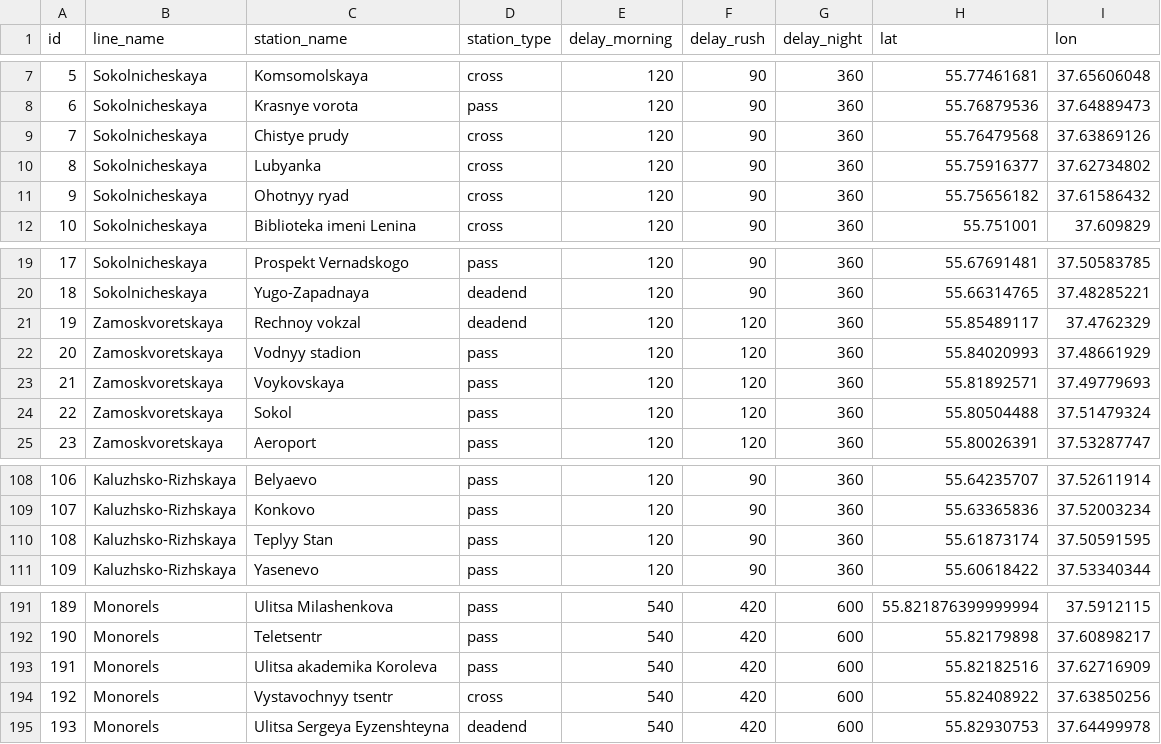
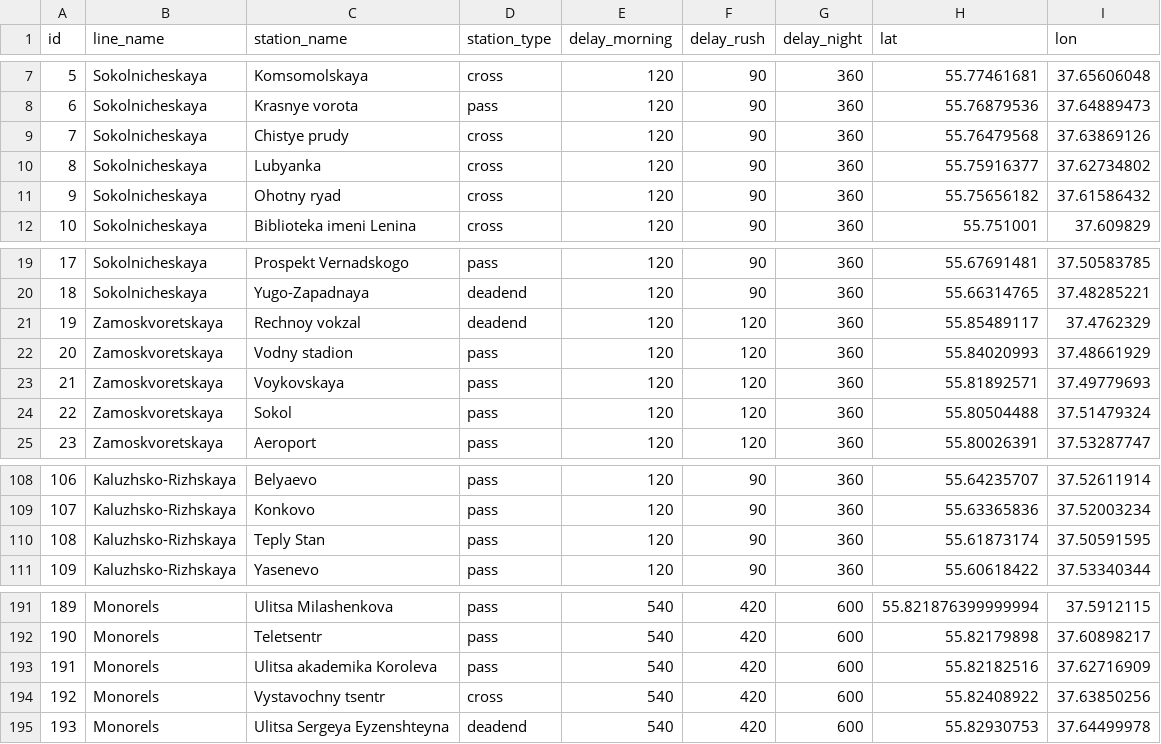
Before and after one commit to makci97/network_science_assignments, a CSV file: assignment_centrality_measures/stations_data.csv, drawn as a sheet; only a part is shown, gaps mark what is left out.

Commit message:
random nets: fixed assert in task 5 centralities: fixed some station names in datasets

```diff
--- a/assignment_centrality_measures/stations_data.csv
+++ b/assignment_centrality_measures/stations_data.csv
@@ -10,3 +10,3 @@ id,line_name,station_name,station_type,delay_morning,delay_rush,delay_night,lat,
 8,Sokolnicheskaya,Lubyanka,cross,120,90,360,55.75916377,37.62734802
-9,Sokolnicheskaya,Ohotnyy ryad,cross,120,90,360,55.75656182,37.61586432
+9,Sokolnicheskaya,Ohotny ryad,cross,120,90,360,55.75656182,37.61586432
 10,Sokolnicheskaya,Biblioteka imeni Lenina,cross,120,90,360,55.751001,37.609829
@@ -21,3 +21,3 @@ id,line_name,station_name,station_type,delay_morning,delay_rush,delay_night,lat,
 19,Zamoskvoretskaya,Rechnoy vokzal,deadend,120,120,360,55.85489117,37.4762329
-20,Zamoskvoretskaya,Vodnyy stadion,pass,120,120,360,55.84020993,37.48661929
+20,Zamoskvoretskaya,Vodny stadion,pass,120,120,360,55.84020993,37.48661929
 21,Zamoskvoretskaya,Voykovskaya,pass,120,120,360,55.81892571,37.49779693
@@ -109,3 +109,3 @@ id,line_name,station_name,station_type,delay_morning,delay_rush,delay_night,lat,
 107,Kaluzhsko-Rizhskaya,Konkovo,pass,120,90,360,55.63365836,37.52003234
-108,Kaluzhsko-Rizhskaya,Teplyy Stan,pass,120,90,360,55.61873174,37.50591595
+108,Kaluzhsko-Rizhskaya,Teply Stan,pass,120,90,360,55.61873174,37.50591595
 109,Kaluzhsko-Rizhskaya,Yasenevo,pass,120,90,360,55.60618422,37.53340344
@@ -193,3 +193,3 @@ id,line_name,station_name,station_type,delay_morning,delay_rush,delay_night,lat,
 191,Monorels,Ulitsa akademika Koroleva,pass,540,420,600,55.82182516,37.62716909
-192,Monorels,Vystavochnyy tsentr,cross,540,420,600,55.82408922,37.63850256
+192,Monorels,Vystavochny tsentr,cross,540,420,600,55.82408922,37.63850256
 193,Monorels,Ulitsa Sergeya Eyzenshteyna,deadend,540,420,600,55.82930753,37.64499978
```
Also changed, not shown: 1 other file.
